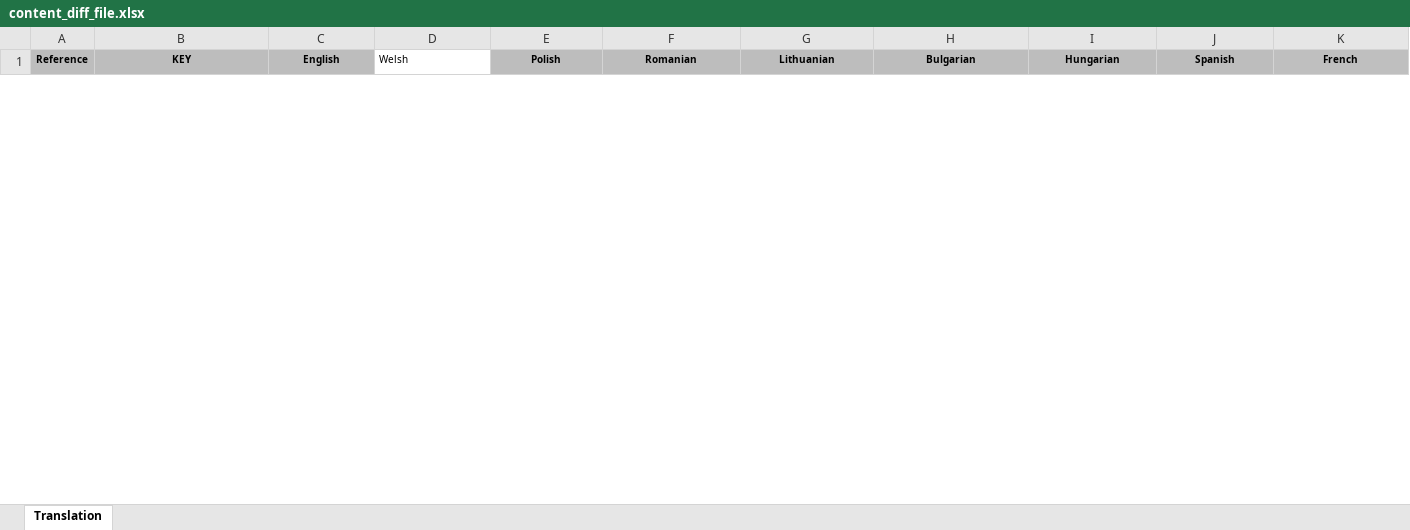
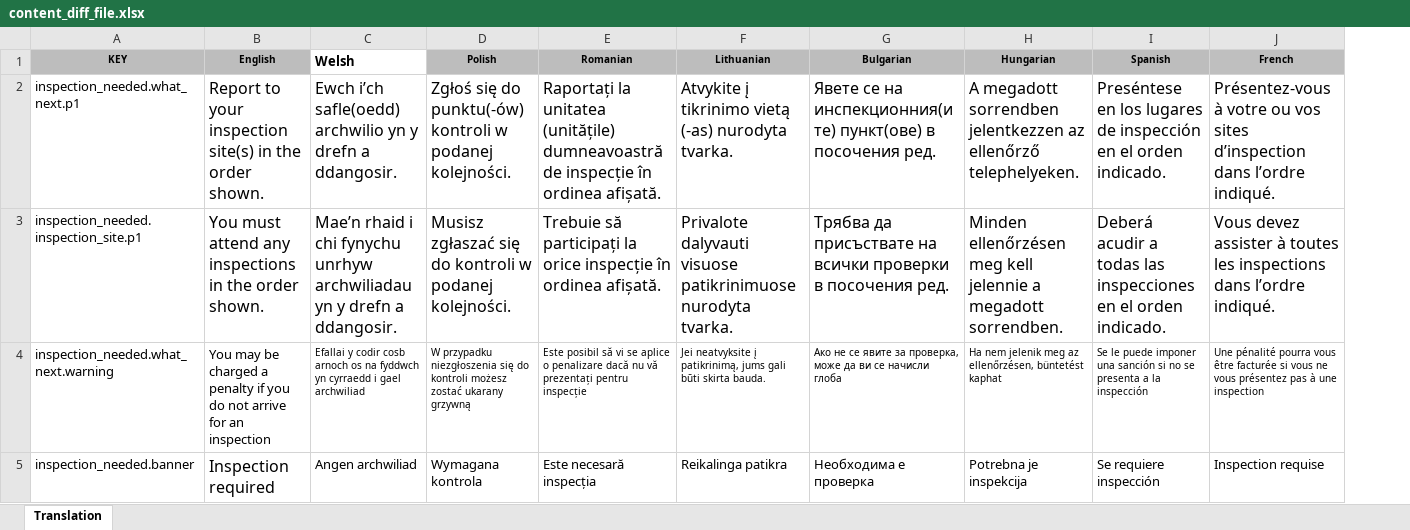
Before and after one commit to hmrc/driver-inspection-notification-frontend, an Excel workbook: test-resources/content_diff_file.xlsx, sheet Translation, drawn as a sheet; only a part is shown; values as stored, in another font and other column widths than the file's, no borders; removed rows and columns are numbered as before the commit, all else as after; rows hold the shown columns only; the diff covers the shown part only; the diff names each change by its address in the sheet, - before the commit and + after, or states it on an @@ line.

Commit message:
[RORO-4843][JT] update banner and content

```diff
--- a/test-resources/content_diff_file.xlsx (sheet Translation)
+++ b/test-resources/content_diff_file.xlsx (sheet Translation)
-column A (Reference), empty
-C1 bold: off
+C1 bold: on, text size: larger
+row 2: inspection_needed.what_next.p1 | Report to your inspection site(s) in the order shown. | Ewch i’ch safle(oedd) archwilio yn y drefn a ddangosir. | Zgłoś się do punktu(-ów) kontroli w podanej kolejności. | Raportați la unitatea (unitățile) dumneavoastră de inspecție în ordinea afișată. | Atvykite į tikrinimo vietą (-as) nurodyta tvarka. | Явете се на инспекционния(ите) пункт(ове) в посочения ред. | A megadott sorrendben jelentkezzen az ellenőrző telephelyeken. | Preséntese en los lugares de inspección en el orden indicado. | Présentez-vous à votre ou vos sites d’inspection dans l’ordre indiqué.
+row 3: inspection_needed.inspection_site.p1 | You must attend any inspections in the order shown. | Mae’n rhaid i chi fynychu unrhyw archwiliadau yn y drefn a ddangosir. | Musisz zgłaszać się do kontroli w podanej kolejności. | Trebuie să participați la orice inspecție în ordinea afișată. | Privalote dalyvauti visuose patikrinimuose nurodyta tvarka. | Трябва да присъствате на всички проверки в посочения ред. | Minden ellenőrzésen meg kell jelennie a megadott sorrendben. | Deberá acudir a todas las inspecciones en el orden indicado. | Vous devez assister à toutes les inspections dans l’ordre indiqué.
+row 4: inspection_needed.what_next.warning | You may be charged a penalty if you do not arrive for an inspection | Efallai y codir cosb arnoch os na fyddwch yn cyrraedd i gael archwiliad | W przypadku niezgłoszenia się do kontroli możesz zostać ukarany grzywną | Este posibil să vi se aplice o penalizare dacă nu vă prezentați pentru inspecție | Jei neatvyksite į patikrinimą, jums gali būti skirta bauda. | Ако не се явите за проверка, може да ви се начисли глоба | Ha nem jelenik meg az ellenőrzésen, büntetést kaphat | Se le puede imponer una sanción si no se presenta a la inspección | Une pénalité pourra vous être facturée si vous ne vous présentez pas à une inspection
+row 5: inspection_needed.banner | Inspection required | Angen archwiliad | Wymagana kontrola | Este necesară inspecția | Reikalinga patikra | Необходима е проверка | Potrebna je inspekcija | Se requiere inspección | Inspection requise
```
Also changed, not shown: 3 removed rows elsewhere in this sheet, 15 other files.
